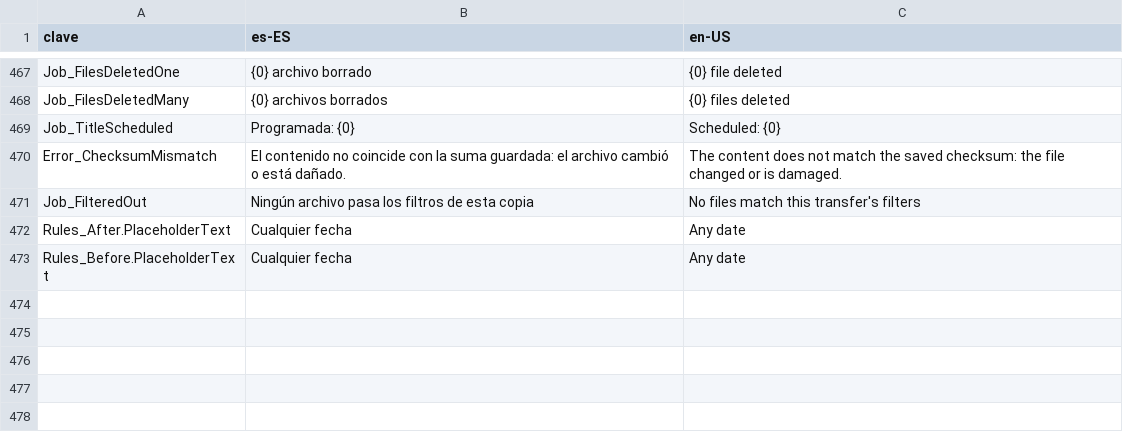
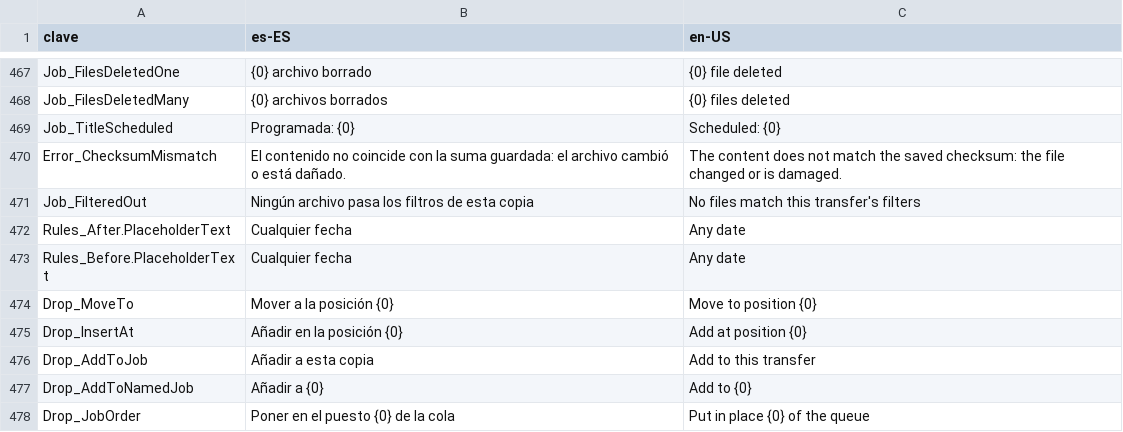
Before and after one commit to cbatista96/MegaCopier, a TSV file: tools/Strings/strings.tsv, drawn as a sheet; only a part is shown, gaps mark what is left out; the diff names each change by its address in the sheet, - before the commit and + after, or states it on an @@ line.

Commit message:
Arrastrar y soltar: reordenar la lista y la cola, y añadir a una copia
- Lista de archivos: arrastrar pendientes a otra posición con una línea que
  indica dónde quedarán y un aviso ("Mover a la posición 4"); nada se puede
  poner delante de lo que ya empezó. Desplazamiento automático en los bordes.
- Soltar archivos del Explorador en la lista: se insertan en esa posición de
  la copia en marcha.
- Lista de copias: en orden de ejecución; arrastrar una tarjeta cambia el
  puesto en la cola; soltar archivos sobre una tarjeta (o sobre el panel, en
  la ventana compacta) los añade a esa copia. Si ya terminó, se crea una
  copia nueva al mismo destino con sus opciones.
- El orden elegido se guarda en el trabajo y se respeta al reanudar.
- Con límite de velocidad se usan bloques más pequeños: avance suave.
- Gancho de prueba (solo con MEGACOPIER_TEST=1) que ejecuta la misma lógica
  sin ratón, para verificarla con capturas.

87 pruebas automáticas.

```diff
--- a/tools/Strings/strings.tsv
+++ b/tools/Strings/strings.tsv
+row 474: Drop_MoveTo | Mover a la posición {0} | Move to position {0}
+row 475: Drop_InsertAt | Añadir en la posición {0} | Add at position {0}
+row 476: Drop_AddToJob | Añadir a esta copia | Add to this transfer
+row 477: Drop_AddToNamedJob | Añadir a {0} | Add to {0}
+row 478: Drop_JobOrder | Poner en el puesto {0} de la cola | Put in place {0} of the queue
```
Also changed, not shown: 16 other files.
